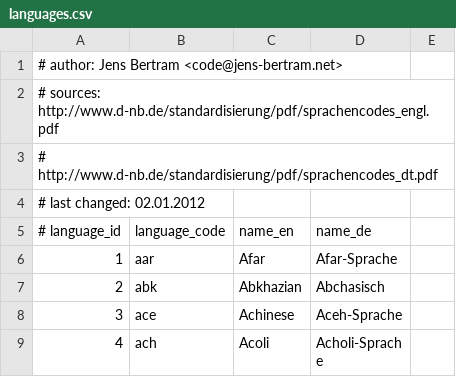
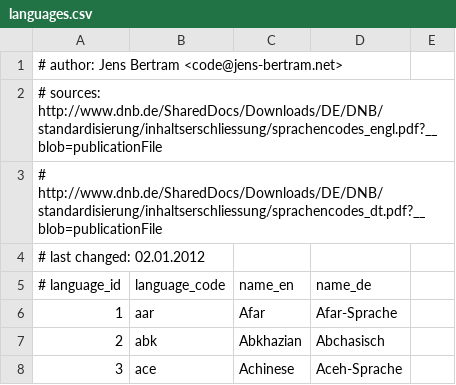
Before and after one commit to Yasara123/gimmi, a CSV file: giMMI/database/bootstrap/languages.csv, drawn as a sheet; only a part is shown; the shorter side is filled out with more unchanged rows.

Commit message:
updated broken ISO-codes links

```diff
--- a/giMMI/database/bootstrap/languages.csv
+++ b/giMMI/database/bootstrap/languages.csv
@@ -1,4 +1,4 @@
 # author: Jens Bertram <code@jens-bertram.net>
-# sources:	http://www.d-nb.de/standardisierung/pdf/sprachencodes_engl.pdf
-#			http://www.d-nb.de/standardisierung/pdf/sprachencodes_dt.pdf
+# sources:	http://www.dnb.de/SharedDocs/Downloads/DE/DNB/standardisierung/inhaltserschliessung/sprachencodes_engl.pdf?__blob=publicationFile
+#			http://www.dnb.de/SharedDocs/Downloads/DE/DNB/standardisierung/inhaltserschliessung/sprachencodes_dt.pdf?__blob=publicationFile
 # last changed: 02.01.2012
```
